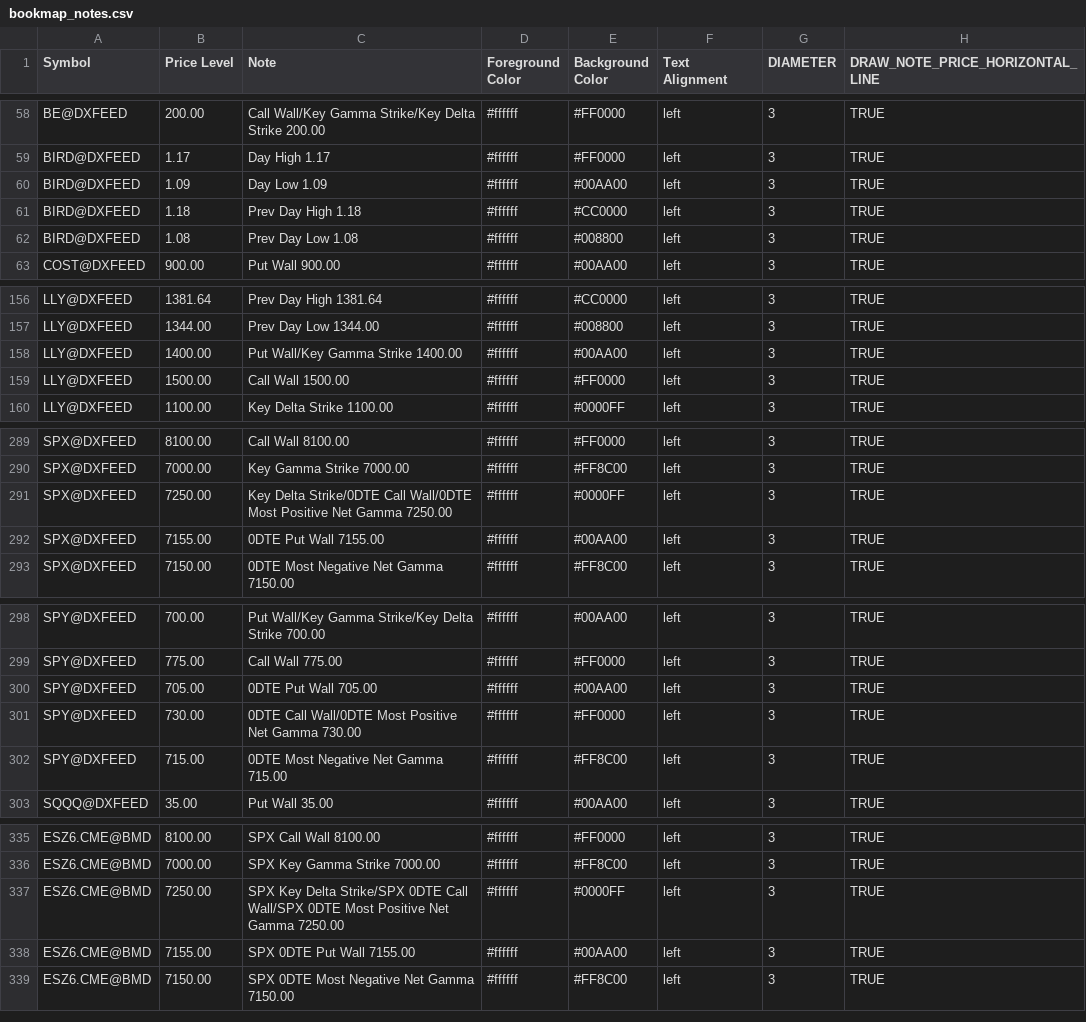
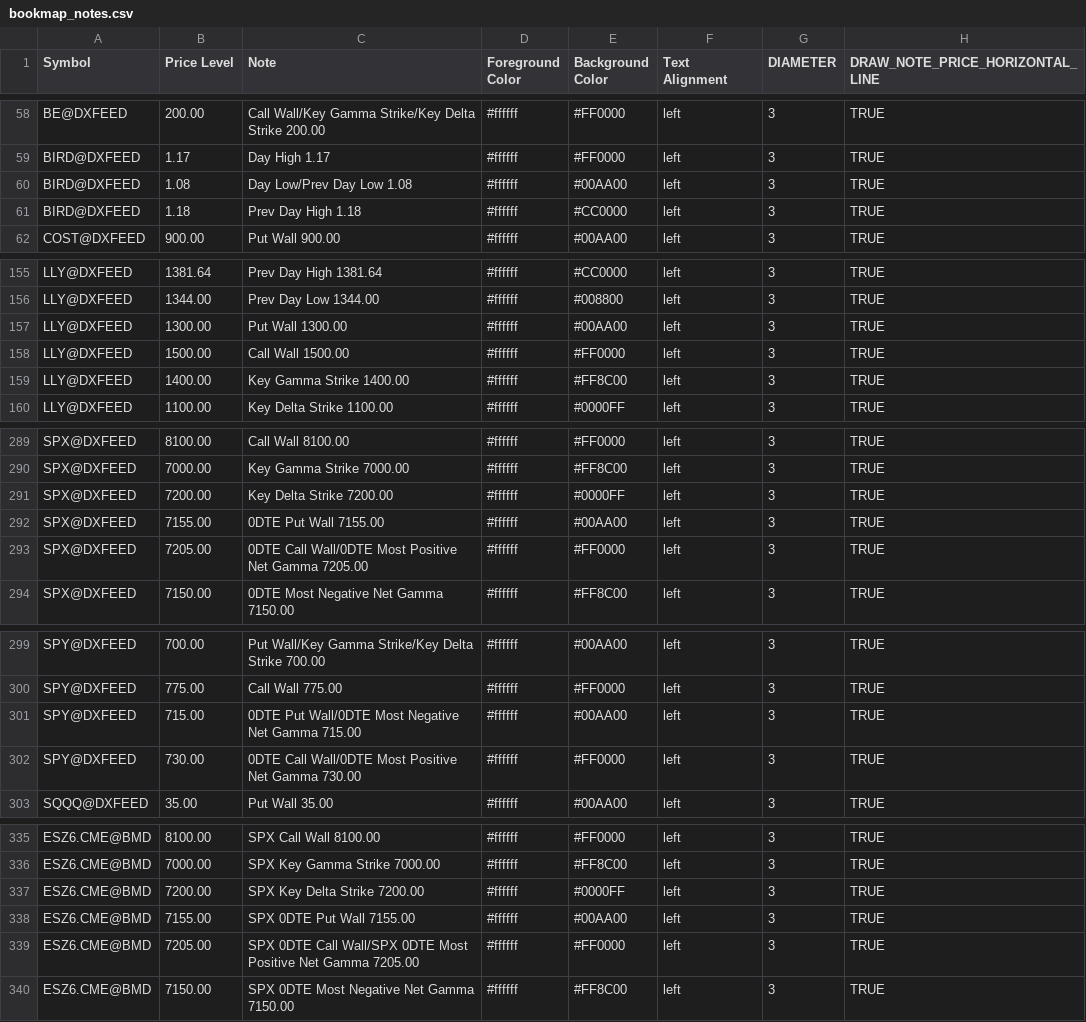
Before and after one commit to marciogmorales/toolbox, a CSV file: bookmap_notes.csv, drawn as a sheet; only a part is shown, gaps mark what is left out; the diff covers the shown part only.

Commit message:
chore: update bookmap notes (2026-11-24T16:01:23.486Z)

```diff
--- a/bookmap_notes.csv
+++ b/bookmap_notes.csv
@@ -59,5 +59,4 @@ BE@DXFEED,200.00,Call Wall/Key Gamma Strike/Key Delta Strike 200.00,#ffffff,#FF0
 BIRD@DXFEED,1.17,Day High 1.17,#ffffff,#FF0000,left,3,TRUE
-BIRD@DXFEED,1.09,Day Low 1.09,#ffffff,#00AA00,left,3,TRUE
+BIRD@DXFEED,1.08,Day Low/Prev Day Low 1.08,#ffffff,#00AA00,left,3,TRUE
 BIRD@DXFEED,1.18,Prev Day High 1.18,#ffffff,#CC0000,left,3,TRUE
-BIRD@DXFEED,1.08,Prev Day Low 1.08,#ffffff,#008800,left,3,TRUE
 COST@DXFEED,900.00,Put Wall 900.00,#ffffff,#00AA00,left,3,TRUE
@@ -157,4 +156,5 @@ LLY@DXFEED,1381.64,Prev Day High 1381.64,#ffffff,#CC0000,left,3,TRUE
 LLY@DXFEED,1344.00,Prev Day Low 1344.00,#ffffff,#008800,left,3,TRUE
-LLY@DXFEED,1400.00,Put Wall/Key Gamma Strike 1400.00,#ffffff,#00AA00,left,3,TRUE
+LLY@DXFEED,1300.00,Put Wall 1300.00,#ffffff,#00AA00,left,3,TRUE
 LLY@DXFEED,1500.00,Call Wall 1500.00,#ffffff,#FF0000,left,3,TRUE
+LLY@DXFEED,1400.00,Key Gamma Strike 1400.00,#ffffff,#FF8C00,left,3,TRUE
 LLY@DXFEED,1100.00,Key Delta Strike 1100.00,#ffffff,#0000FF,left,3,TRUE
@@ -290,4 +290,5 @@ SPX@DXFEED,8100.00,Call Wall 8100.00,#ffffff,#FF0000,left,3,TRUE
 SPX@DXFEED,7000.00,Key Gamma Strike 7000.00,#ffffff,#FF8C00,left,3,TRUE
-SPX@DXFEED,7250.00,Key Delta Strike/0DTE Call Wall/0DTE Most Positive Net Gamma 7250.00,#ffffff,#0000FF,left,3,TRUE
+SPX@DXFEED,7200.00,Key Delta Strike 7200.00,#ffffff,#0000FF,left,3,TRUE
 SPX@DXFEED,7155.00,0DTE Put Wall 7155.00,#ffffff,#00AA00,left,3,TRUE
+SPX@DXFEED,7205.00,0DTE Call Wall/0DTE Most Positive Net Gamma 7205.00,#ffffff,#FF0000,left,3,TRUE
 SPX@DXFEED,7150.00,0DTE Most Negative Net Gamma 7150.00,#ffffff,#FF8C00,left,3,TRUE
@@ -299,5 +300,4 @@ SPY@DXFEED,700.00,Put Wall/Key Gamma Strike/Key Delta Strike 700.00,#ffffff,#00A
 SPY@DXFEED,775.00,Call Wall 775.00,#ffffff,#FF0000,left,3,TRUE
-SPY@DXFEED,705.00,0DTE Put Wall 705.00,#ffffff,#00AA00,left,3,TRUE
+SPY@DXFEED,715.00,0DTE Put Wall/0DTE Most Negative Net Gamma 715.00,#ffffff,#00AA00,left,3,TRUE
 SPY@DXFEED,730.00,0DTE Call Wall/0DTE Most Positive Net Gamma 730.00,#ffffff,#FF0000,left,3,TRUE
-SPY@DXFEED,715.00,0DTE Most Negative Net Gamma 715.00,#ffffff,#FF8C00,left,3,TRUE
 SQQQ@DXFEED,35.00,Put Wall 35.00,#ffffff,#00AA00,left,3,TRUE
@@ -336,4 +336,5 @@ ESZ6.CME@BMD,8100.00,SPX Call Wall 8100.00,#ffffff,#FF0000,left,3,TRUE
 ESZ6.CME@BMD,7000.00,SPX Key Gamma Strike 7000.00,#ffffff,#FF8C00,left,3,TRUE
-ESZ6.CME@BMD,7250.00,SPX Key Delta Strike/SPX 0DTE Call Wall/SPX 0DTE Most Positive Net Gamma 7250.00,#ffffff,#0000FF,left,3,TRUE
+ESZ6.CME@BMD,7200.00,SPX Key Delta Strike 7200.00,#ffffff,#0000FF,left,3,TRUE
 ESZ6.CME@BMD,7155.00,SPX 0DTE Put Wall 7155.00,#ffffff,#00AA00,left,3,TRUE
+ESZ6.CME@BMD,7205.00,SPX 0DTE Call Wall/SPX 0DTE Most Positive Net Gamma 7205.00,#ffffff,#FF0000,left,3,TRUE
 ESZ6.CME@BMD,7150.00,SPX 0DTE Most Negative Net Gamma 7150.00,#ffffff,#FF8C00,left,3,TRUE
```
Also changed, not shown: 16 edited cells elsewhere in this file.
